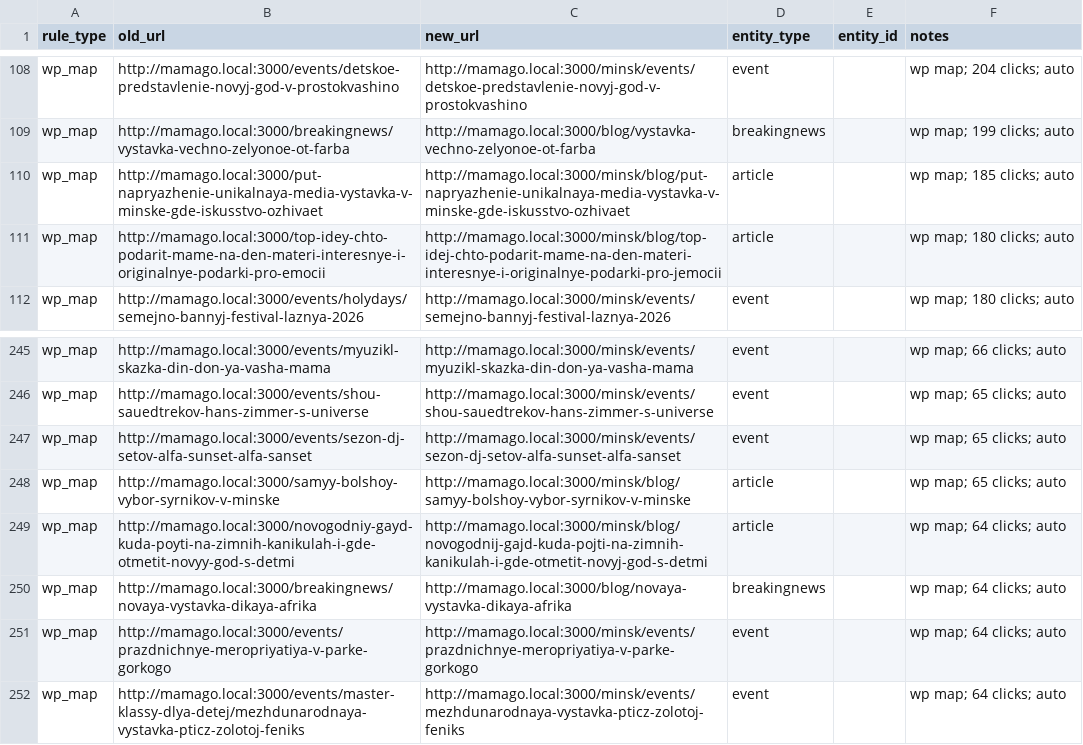
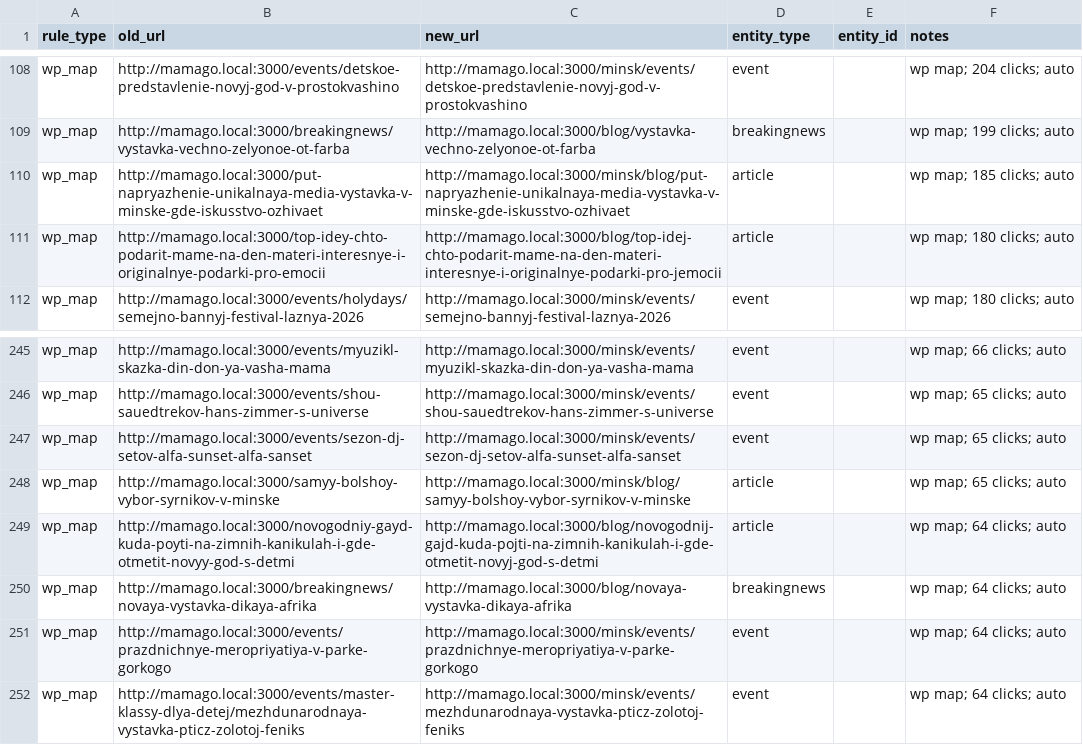
Before and after one commit to asoftby/mamago2, a CSV file: manifest.csv, drawn as a sheet; only a part is shown, gaps mark what is left out.

```diff
--- a/manifest.csv
+++ b/manifest.csv
@@ -110,3 +110,3 @@ wp_map,http://mamago.local:3000/breakingnews/vystavka-vechno-zelyonoe-ot-farba,h
 wp_map,http://mamago.local:3000/put-napryazhenie-unikalnaya-media-vystavka-v-minske-gde-iskusstvo-ozhivaet,http://mamago.local:3000/minsk/blog/put-napryazhenie-unikalnaya-media-vystavka-v-minske-gde-iskusstvo-ozhivaet,article,,wp map; 185 clicks; auto
-wp_map,http://mamago.local:3000/top-idey-chto-podarit-mame-na-den-materi-interesnye-i-originalnye-podarki-pro-emocii,http://mamago.local:3000/minsk/blog/top-idej-chto-podarit-mame-na-den-materi-interesnye-i-originalnye-podarki-pro-jemocii,article,,wp map; 180 clicks; auto
+wp_map,http://mamago.local:3000/top-idey-chto-podarit-mame-na-den-materi-interesnye-i-originalnye-podarki-pro-emocii,http://mamago.local:3000/blog/top-idej-chto-podarit-mame-na-den-materi-interesnye-i-originalnye-podarki-pro-jemocii,article,,wp map; 180 clicks; auto
 wp_map,http://mamago.local:3000/events/holydays/semejno-bannyj-festival-laznya-2026,http://mamago.local:3000/minsk/events/semejno-bannyj-festival-laznya-2026,event,,wp map; 180 clicks; auto
@@ -248,3 +248,3 @@ wp_map,http://mamago.local:3000/events/sezon-dj-setov-alfa-sunset-alfa-sanset,ht
 wp_map,http://mamago.local:3000/samyy-bolshoy-vybor-syrnikov-v-minske,http://mamago.local:3000/minsk/blog/samyy-bolshoy-vybor-syrnikov-v-minske,article,,wp map; 65 clicks; auto
-wp_map,http://mamago.local:3000/novogodniy-gayd-kuda-poyti-na-zimnih-kanikulah-i-gde-otmetit-novyy-god-s-detmi,http://mamago.local:3000/minsk/blog/novogodnij-gajd-kuda-pojti-na-zimnih-kanikulah-i-gde-otmetit-novyj-god-s-detmi,article,,wp map; 64 clicks; auto
+wp_map,http://mamago.local:3000/novogodniy-gayd-kuda-poyti-na-zimnih-kanikulah-i-gde-otmetit-novyy-god-s-detmi,http://mamago.local:3000/blog/novogodnij-gajd-kuda-pojti-na-zimnih-kanikulah-i-gde-otmetit-novyj-god-s-detmi,article,,wp map; 64 clicks; auto
 wp_map,http://mamago.local:3000/breakingnews/novaya-vystavka-dikaya-afrika,http://mamago.local:3000/blog/novaya-vystavka-dikaya-afrika,breakingnews,,wp map; 64 clicks; auto
```
Also changed, not shown: 7 other files.
